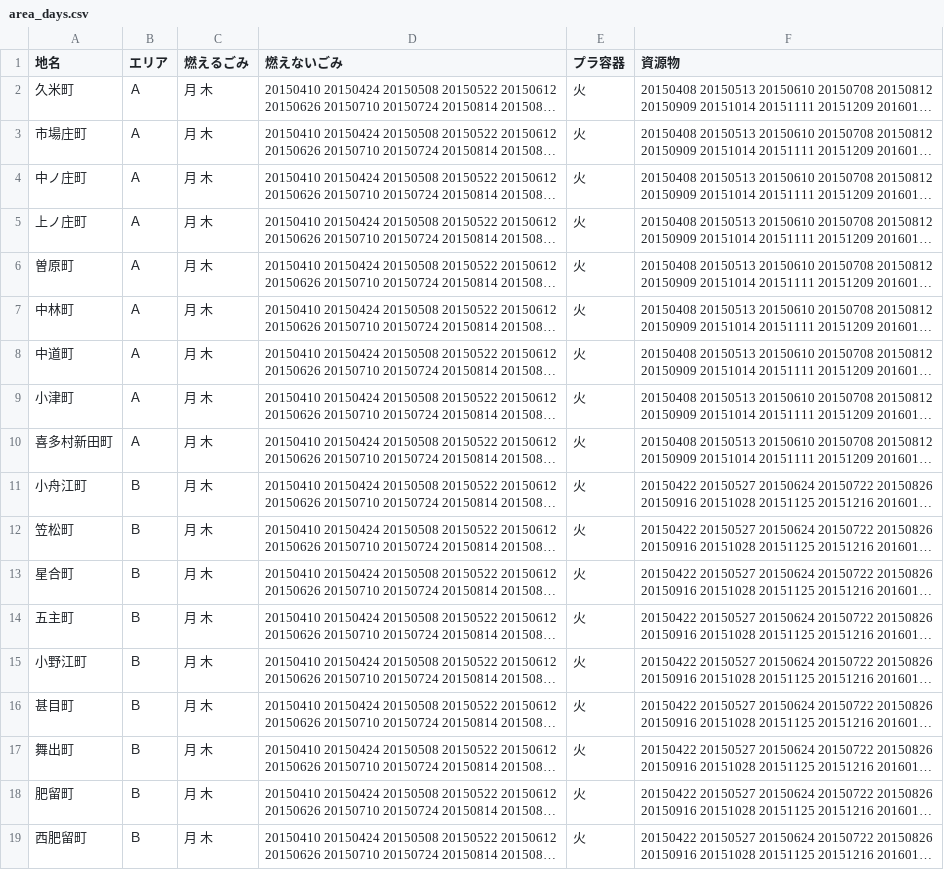
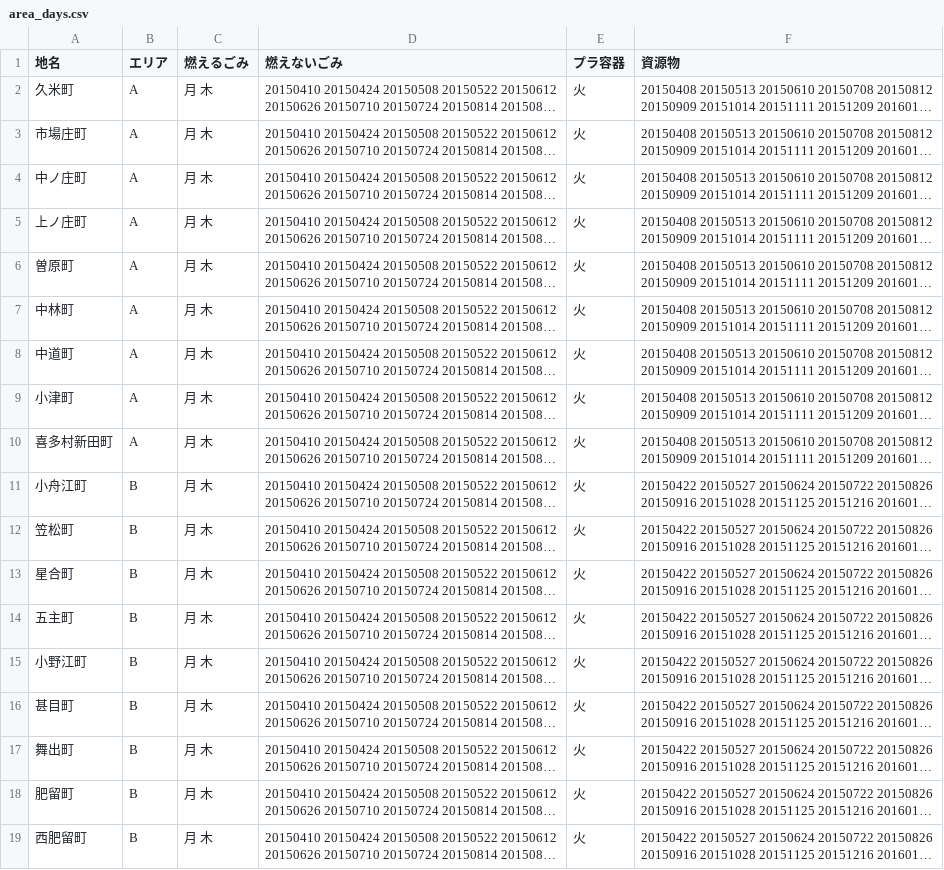
Before and after one commit to seisou02/5374, a CSV file: data/area_days.csv, drawn as a sheet; long unchanged cells end in …; the diff names each change by its address in the sheet, - before the commit and + after, or states it on an @@ line.

Commit message:
Update area_days.csv

```diff
--- a/data/area_days.csv
+++ b/data/area_days.csv
-B2:B10 (エリア): Ａ
+B2:B10 (エリア): A
-B11:B19 (エリア): Ｂ
+B11:B19 (エリア): B
```
